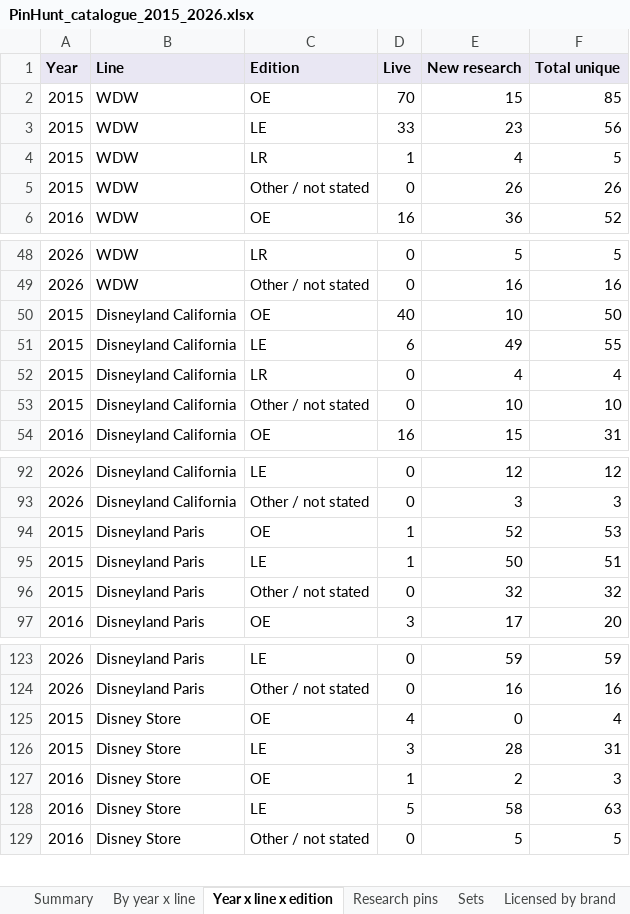
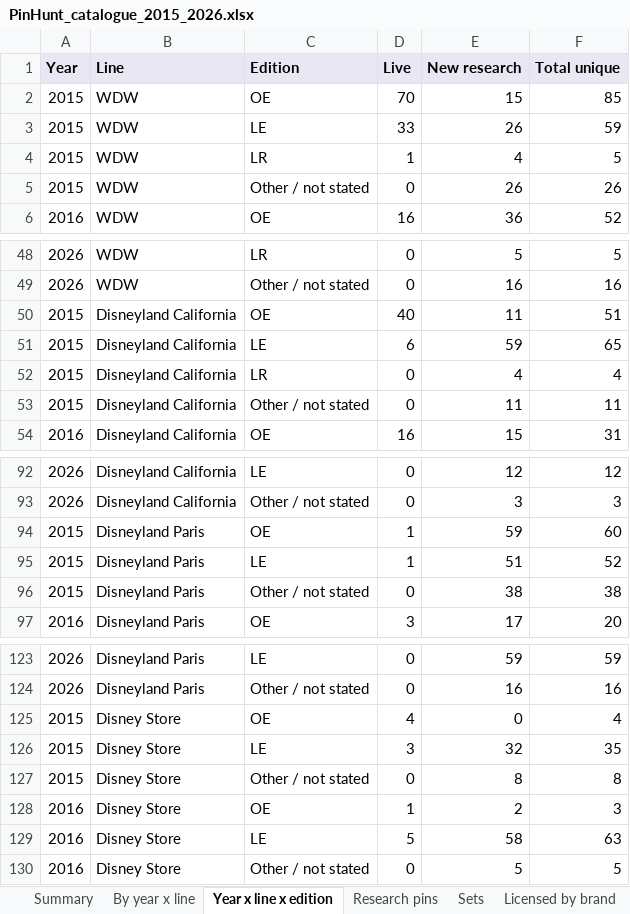
Before and after one commit to alperahmet1990-debug/Pin-hunt-uk, an Excel workbook: docs/research/catalogue-backfill/PinHunt_catalogue_2015_2026.xlsx, sheet Year x line x edition, drawn as a sheet; only a part is shown, gaps mark what is left out; values as stored, in another font and other column widths than the file's, no borders; the diff names each change by its address in the sheet, - before the commit and + after, or states it on an @@ line.

```diff
--- a/docs/research/catalogue-backfill/PinHunt_catalogue_2015_2026.xlsx (sheet Year x line x edition)
+++ b/docs/research/catalogue-backfill/PinHunt_catalogue_2015_2026.xlsx (sheet Year x line x edition)
-E3 (New research): 23
+E3 (New research): 26
-F3 (Total unique): 56
+F3 (Total unique): 59
-E50 (New research): 10
+E50 (New research): 11
-F50 (Total unique): 50
+F50 (Total unique): 51
-E51 (New research): 49
+E51 (New research): 59
-F51 (Total unique): 55
+F51 (Total unique): 65
-E53 (New research): 10
+E53 (New research): 11
-F53 (Total unique): 10
+F53 (Total unique): 11
-E94 (New research): 52
+E94 (New research): 59
-F94 (Total unique): 53
+F94 (Total unique): 60
-E95 (New research): 50
+E95 (New research): 51
-F95 (Total unique): 51
+F95 (Total unique): 52
-E96 (New research): 32
+E96 (New research): 38
-F96 (Total unique): 32
+F96 (Total unique): 38
-E126 (New research): 28
+E126 (New research): 32
-F126 (Total unique): 31
+F126 (Total unique): 35
+row 127: 2015 | Disney Store | Other / not stated | 0 | 8 | 8
```
Also changed, not shown: sheet Research pins, sheet Sets, sheet By year x line, sheet Summary, 9 other files.
